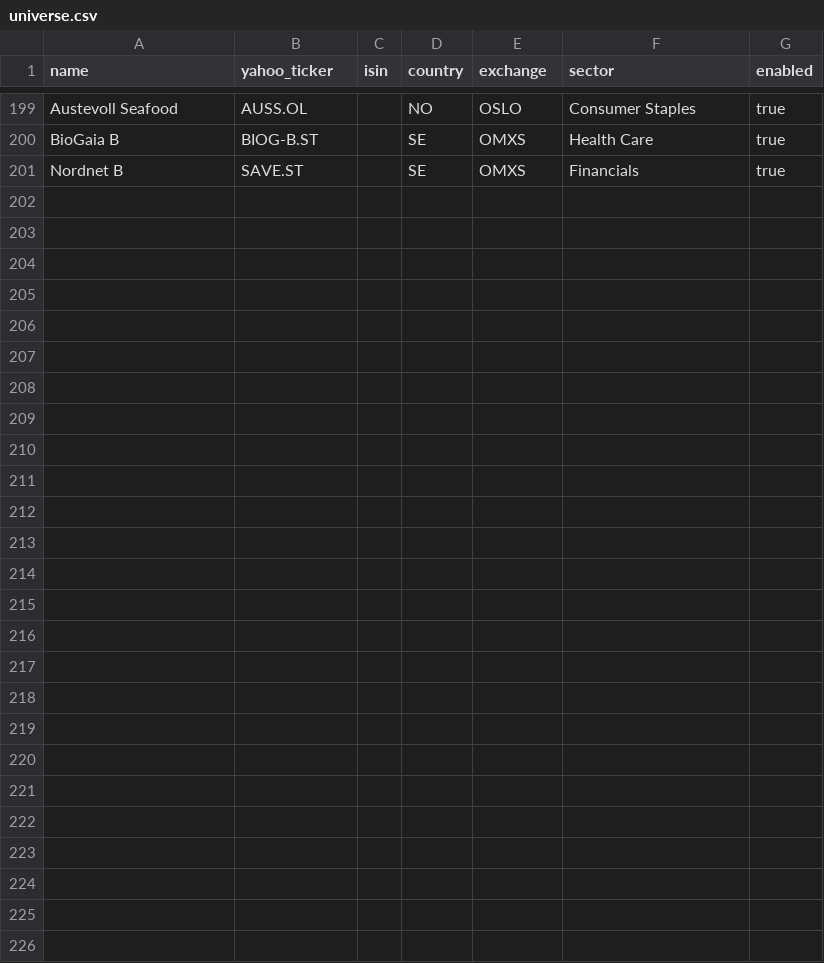
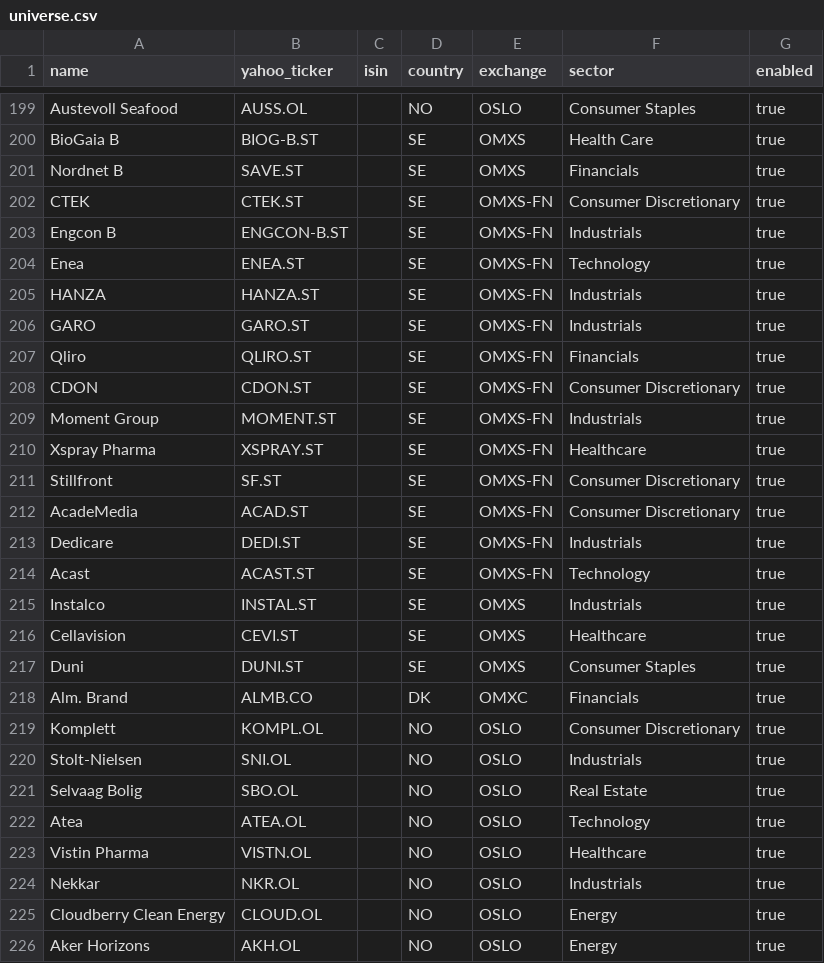
Before and after one commit to ACWesterberg/ai-fund-manager, a CSV file: config/universe.csv, drawn as a sheet; only a part is shown, gaps mark what is left out.

```diff
--- a/config/universe.csv
+++ b/config/universe.csv
@@ -201 +201,26 @@ BioGaia B,BIOG-B.ST,,SE,OMXS,Health Care,true
 Nordnet B,SAVE.ST,,SE,OMXS,Financials,true
+CTEK,CTEK.ST,,SE,OMXS-FN,Consumer Discretionary,true
+Engcon B,ENGCON-B.ST,,SE,OMXS-FN,Industrials,true
+Enea,ENEA.ST,,SE,OMXS-FN,Technology,true
+HANZA,HANZA.ST,,SE,OMXS-FN,Industrials,true
+GARO,GARO.ST,,SE,OMXS-FN,Industrials,true
+Qliro,QLIRO.ST,,SE,OMXS-FN,Financials,true
+CDON,CDON.ST,,SE,OMXS-FN,Consumer Discretionary,true
+Moment Group,MOMENT.ST,,SE,OMXS-FN,Industrials,true
+Xspray Pharma,XSPRAY.ST,,SE,OMXS-FN,Healthcare,true
+Stillfront,SF.ST,,SE,OMXS-FN,Consumer Discretionary,true
+AcadeMedia,ACAD.ST,,SE,OMXS-FN,Consumer Discretionary,true
+Dedicare,DEDI.ST,,SE,OMXS-FN,Industrials,true
+Acast,ACAST.ST,,SE,OMXS-FN,Technology,true
+Instalco,INSTAL.ST,,SE,OMXS,Industrials,true
+Cellavision,CEVI.ST,,SE,OMXS,Healthcare,true
+Duni,DUNI.ST,,SE,OMXS,Consumer Staples,true
+Alm. Brand,ALMB.CO,,DK,OMXC,Financials,true
+Komplett,KOMPL.OL,,NO,OSLO,Consumer Discretionary,true
+Stolt-Nielsen,SNI.OL,,NO,OSLO,Industrials,true
+Selvaag Bolig,SBO.OL,,NO,OSLO,Real Estate,true
+Atea,ATEA.OL,,NO,OSLO,Technology,true
+Vistin Pharma,VISTN.OL,,NO,OSLO,Healthcare,true
+Nekkar,NKR.OL,,NO,OSLO,Industrials,true
+Cloudberry Clean Energy,CLOUD.OL,,NO,OSLO,Energy,true
+Aker Horizons,AKH.OL,,NO,OSLO,Energy,true
```
